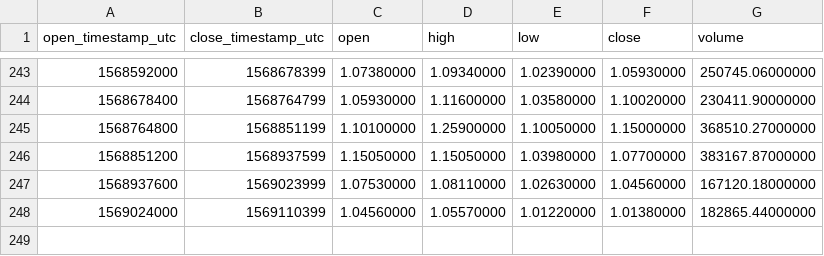
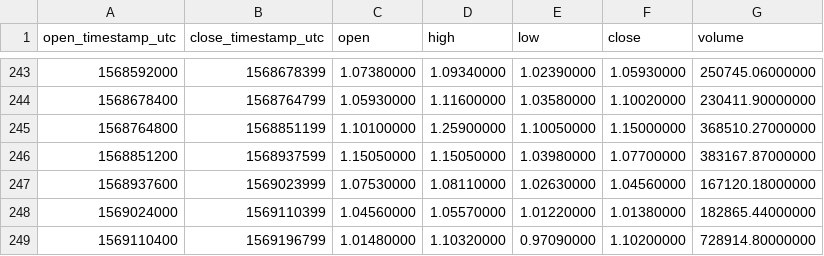
Before and after one commit to cryptobigbro/binance-WAVESUSDT, a CSV file: binance-WAVESUSDT-1d.csv, drawn as a sheet; only a part is shown, gaps mark what is left out.

```diff
--- a/binance-WAVESUSDT-1d.csv
+++ b/binance-WAVESUSDT-1d.csv
@@ -248 +248,2 @@ open_timestamp_utc,close_timestamp_utc,open,high,low,close,volume
 1569024000,1569110399,1.04560000,1.05570000,1.01220000,1.01380000,182865.44000000
+1569110400,1569196799,1.01480000,1.10320000,0.97090000,1.10200000,728914.80000000
```
Also changed, not shown: binance-WAVESUSDT-1h.csv.
